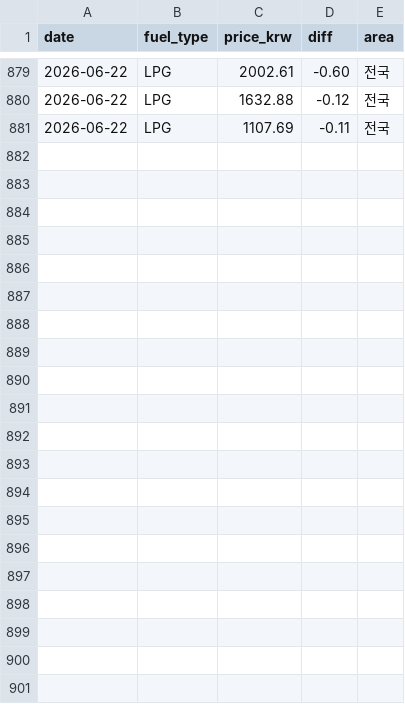
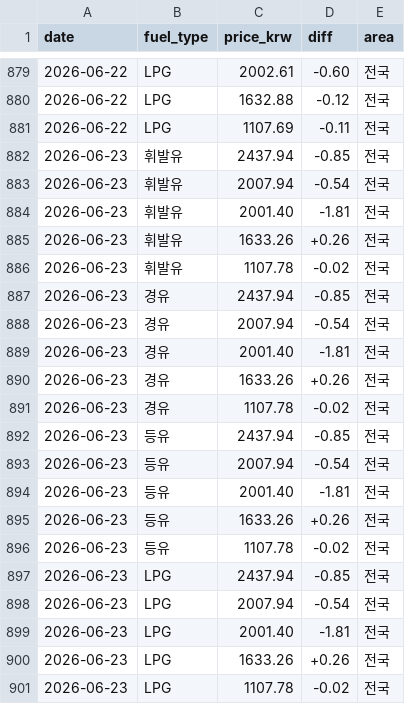
Before and after one commit to icedo724/data_collection, a CSV file: data/environment/oil_price.csv, drawn as a sheet; only a part is shown, gaps mark what is left out.

```diff
--- a/data/environment/oil_price.csv
+++ b/data/environment/oil_price.csv
@@ -881 +881,21 @@
 2026-06-22,LPG,1107.69,-0.11,전국
+2026-06-23,휘발유,2437.94,-0.85,전국
+2026-06-23,휘발유,2007.94,-0.54,전국
+2026-06-23,휘발유,2001.40,-1.81,전국
+2026-06-23,휘발유,1633.26,+0.26,전국
+2026-06-23,휘발유,1107.78,-0.02,전국
+2026-06-23,경유,2437.94,-0.85,전국
+2026-06-23,경유,2007.94,-0.54,전국
+2026-06-23,경유,2001.40,-1.81,전국
+2026-06-23,경유,1633.26,+0.26,전국
+2026-06-23,경유,1107.78,-0.02,전국
+2026-06-23,등유,2437.94,-0.85,전국
+2026-06-23,등유,2007.94,-0.54,전국
+2026-06-23,등유,2001.40,-1.81,전국
+2026-06-23,등유,1633.26,+0.26,전국
+2026-06-23,등유,1107.78,-0.02,전국
+2026-06-23,LPG,2437.94,-0.85,전국
+2026-06-23,LPG,2007.94,-0.54,전국
+2026-06-23,LPG,2001.40,-1.81,전국
+2026-06-23,LPG,1633.26,+0.26,전국
+2026-06-23,LPG,1107.78,-0.02,전국
```
Also changed, not shown: data/environment/weather.csv, data/markets/commodities.csv, 8 other files.
